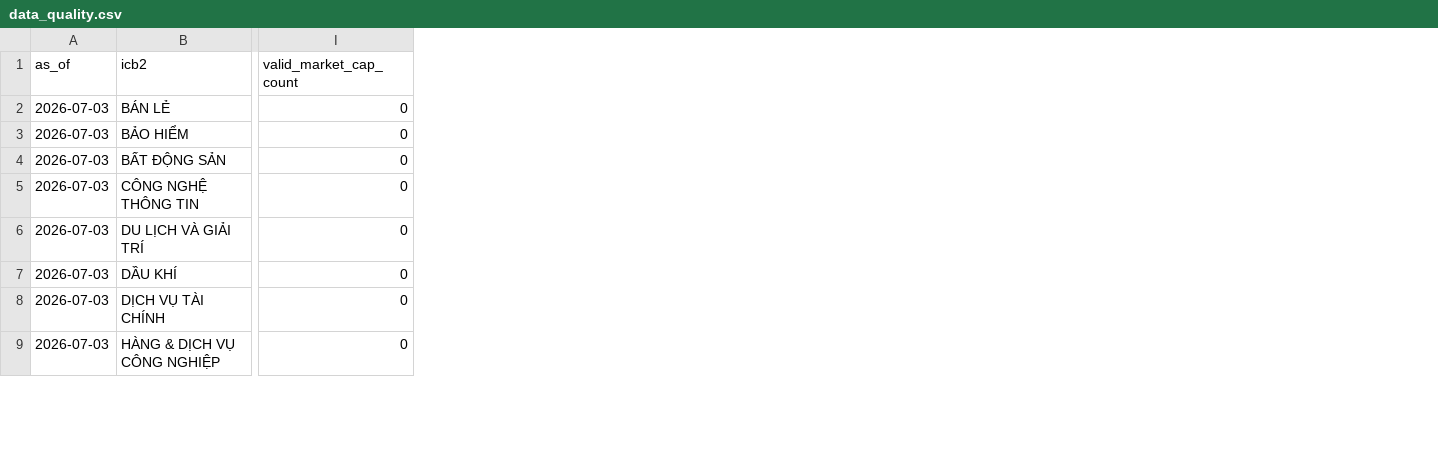
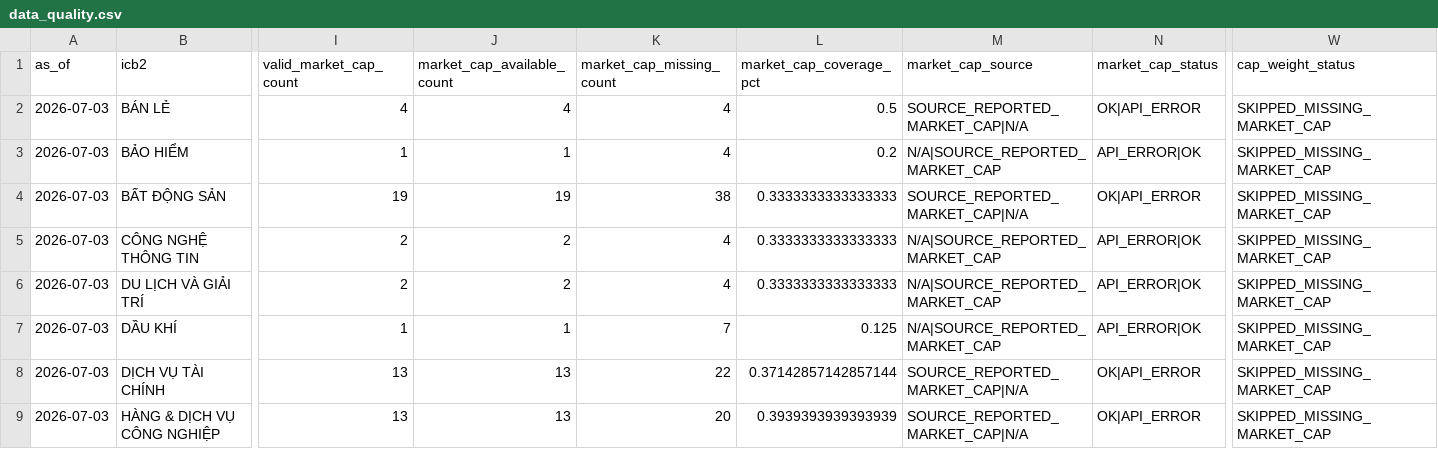
Before and after one commit to quan-sys/m-y-n-, a CSV file: reports/2026-07-05/data_quality.csv, drawn as a sheet; only a part is shown, gaps mark what is left out; the diff covers the shown part only; the diff names each change by its address in the sheet, - before the commit and + after, or states it on an @@ line.

Commit message:
Handle market cap proxy and controlled cap-weight skip

```diff
--- a/reports/2026-07-05/data_quality.csv
+++ b/reports/2026-07-05/data_quality.csv
+column J (market_cap_available_count), rows 2-9: 4 | 1 | 19 | 2 | 2 | 1 | 13 | 13
+column K (market_cap_missing_count), rows 2-9: 4 | 4 | 38 | 4 | 4 | 7 | 22 | 20
+column L (market_cap_coverage_pct), rows 2-9: 0.5 | 0.2 | 0.3333333333333333 | 0.3333333333333333 | 0.3333333333333333 | 0.125 | 0.37142857142857144 | 0.3939393939393939
+column M (market_cap_source), rows 2-9: SOURCE_REPORTED_MARKET_CAP|N/A | N/A|SOURCE_REPORTED_MARKET_CAP | SOURCE_REPORTED_MARKET_CAP|N/A | N/A|SOURCE_REPORTED_MARKET_CAP | N/A|SOURCE_REPORTED_MARKET_CAP | N/A|SOURCE_REPORTED_MARKET_CAP | SOURCE_REPORTED_MARKET_CAP|N/A | SOURCE_REPORTED_MARKET_CAP|N/A
+column N (market_cap_status), rows 2-9: OK|API_ERROR | API_ERROR|OK | OK|API_ERROR | API_ERROR|OK | API_ERROR|OK | API_ERROR|OK | OK|API_ERROR | OK|API_ERROR
+column W (cap_weight_status), rows 2-9: all SKIPPED_MISSING_MARKET_CAP
-I2 (valid_market_cap_count): 0
+I2 (valid_market_cap_count): 4
-I3 (valid_market_cap_count): 0
+I3 (valid_market_cap_count): 1
-I4 (valid_market_cap_count): 0
+I4 (valid_market_cap_count): 19
-I5:I6 (valid_market_cap_count): 0
+I5:I6 (valid_market_cap_count): 2
-I7 (valid_market_cap_count): 0
+I7 (valid_market_cap_count): 1
-I8:I9 (valid_market_cap_count): 0
+I8:I9 (valid_market_cap_count): 13
```
Also changed, not shown: 1 added column and 58 edited cells elsewhere in this file, reports/2026-07-05/sector_indicators_tier1.csv, reports/2026-07-05/sector_summary.csv, 11 other files.
